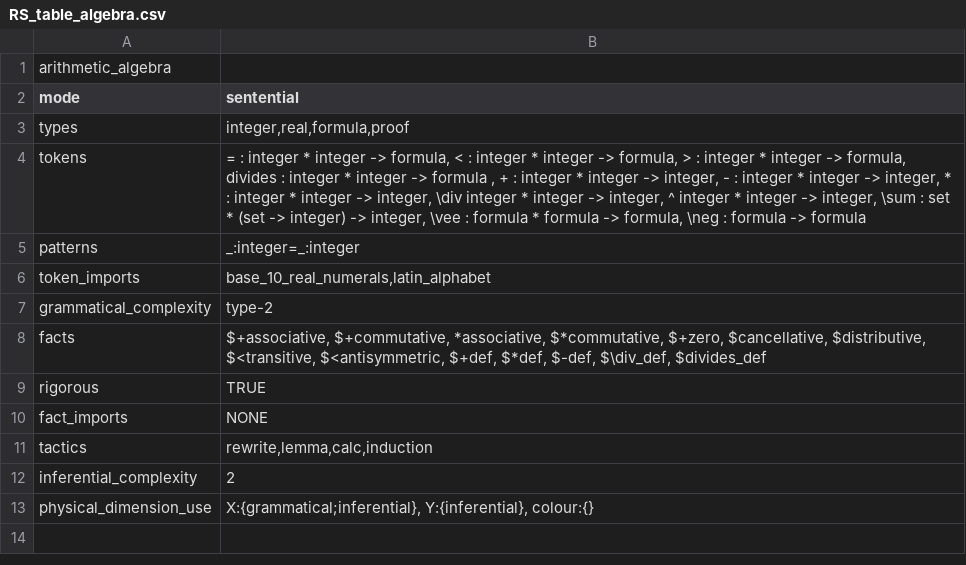
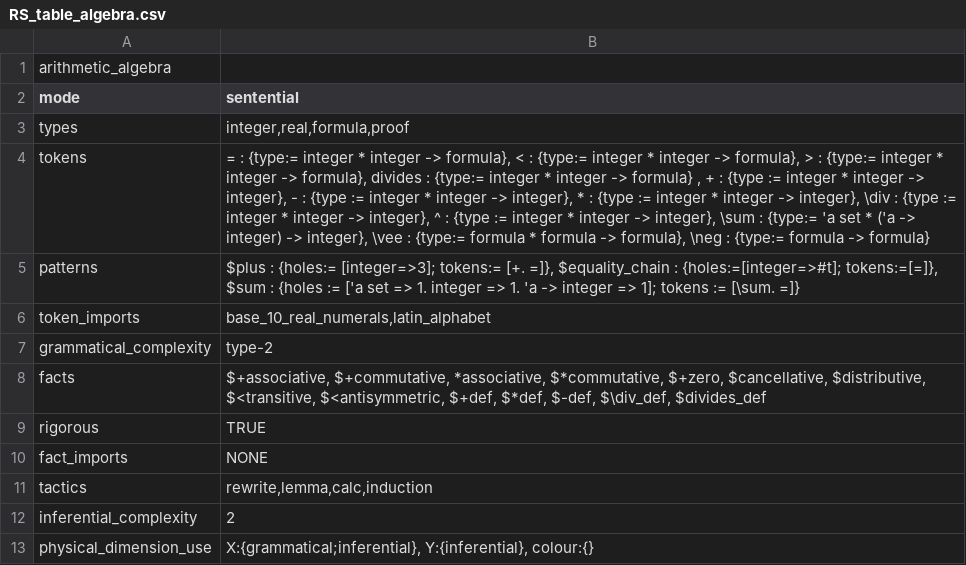
Before and after one commit to rep2rep/robin, a CSV file: tables/RS_table_algebra.csv, drawn as a sheet.

```diff
--- a/tables/RS_table_algebra.csv
+++ b/tables/RS_table_algebra.csv
@@ -3,4 +3,4 @@ mode,"sentential"
 types,"integer,real,formula,proof"
-tokens,"= : integer * integer -> formula, < : integer * integer -> formula, > : integer * integer -> formula, divides : integer * integer -> formula , + : integer * integer -> integer, - : integer * integer -> integer, * : integer * integer -> integer, \div integer * integer -> integer, ^ integer * integer -> integer, \sum : set * (set -> integer) -> integer, \vee : formula * formula -> formula, \neg : formula -> formula"
-patterns,"_:integer=_:integer"
+tokens,"= : {type:= integer * integer -> formula}, < : {type:= integer * integer -> formula}, > : {type:= integer * integer -> formula}, divides : {type:= integer * integer -> formula} , + : {type := integer * integer -> integer}, - : {type := integer * integer -> integer}, * : {type := integer * integer -> integer}, \div : {type := integer * integer -> integer}, ^ : {type := integer * integer -> integer}, \sum : {type:= 'a set * ('a -> integer) -> integer}, \vee : {type:= formula * formula -> formula}, \neg : {type:= formula -> formula}"
+patterns,"$plus : {holes:= [integer=>3]; tokens:= [+. =]}, $equality_chain : {holes:=[integer=>#t]; tokens:=[=]}, $sum : {holes := ['a set => 1. integer => 1. 'a -> integer => 1]; tokens := [\sum. =]}"
 token_imports,"base_10_real_numerals,latin_alphabet"
```
Also changed, not shown: tables/Q_table_birds_natlang.csv, tables/RS_table_bayes.csv, 10 other files.
